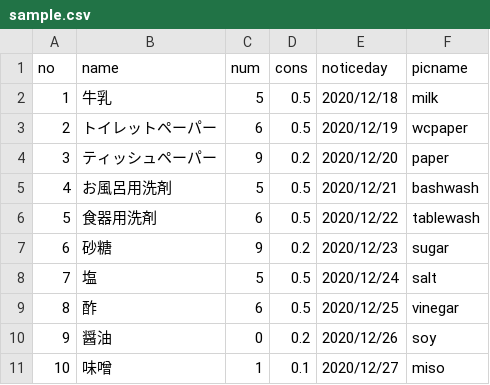
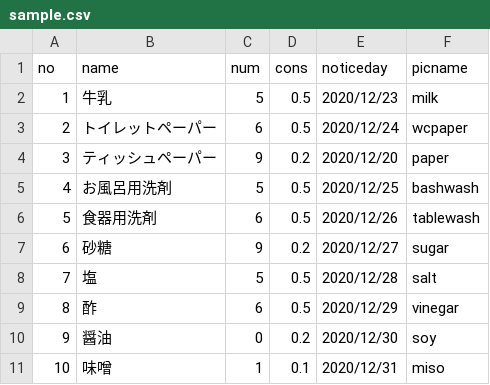
Before and after one commit to sekkii/DailyThingManagement6, a CSV file: app/src/main/assets/sample.csv, drawn as a sheet.

```diff
--- a/app/src/main/assets/sample.csv
+++ b/app/src/main/assets/sample.csv
@@ -1,11 +1,11 @@
 no,name,num,cons,noticeday,picname
-1,牛乳,5,0.5,2020/12/18,milk
-2,トイレットペーパー,6,0.5,2020/12/19,wcpaper
+1,牛乳,5,0.5,2020/12/23,milk
+2,トイレットペーパー,6,0.5,2020/12/24,wcpaper
 3,ティッシュペーパー,9,0.2,2020/12/20,paper
-4,お風呂用洗剤,5,0.5,2020/12/21,bashwash
-5,食器用洗剤,6,0.5,2020/12/22,tablewash
-6,砂糖,9,0.2,2020/12/23,sugar
-7,塩,5,0.5,2020/12/24,salt
-8,酢,6,0.5,2020/12/25,vinegar
-9,醤油,0,0.2,2020/12/26,soy
-10,味噌,1,0.1,2020/12/27,miso
+4,お風呂用洗剤,5,0.5,2020/12/25,bashwash
+5,食器用洗剤,6,0.5,2020/12/26,tablewash
+6,砂糖,9,0.2,2020/12/27,sugar
+7,塩,5,0.5,2020/12/28,salt
+8,酢,6,0.5,2020/12/29,vinegar
+9,醤油,0,0.2,2020/12/30,soy
+10,味噌,1,0.1,2020/12/31,miso
```
Also changed, not shown: 3 other files.
